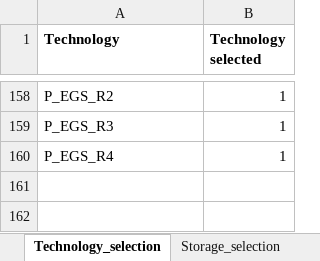
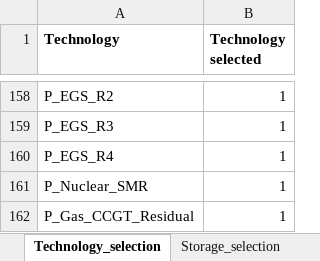
Before and after one commit to loeffko/GENeSYS_MOD.data, an Excel workbook: Conversion Script/Set_filter_file_NorthAmerica.xlsx, sheet Technology_selection, drawn as a sheet; only a part is shown, gaps mark what is left out; values as stored, in another font and other column widths than the file's, no borders; the diff names each change by its address in the sheet, - before the commit and + after, or states it on an @@ line.

```diff
--- a/Conversion Script/Set_filter_file_NorthAmerica.xlsx (sheet Technology_selection)
+++ b/Conversion Script/Set_filter_file_NorthAmerica.xlsx (sheet Technology_selection)
+row 161: P_Nuclear_SMR | 1
+row 162: P_Gas_CCGT_Residual | 1
```
Also changed, not shown: Conversion Script/Set_filter_file_NorthAmerica_allFuels.xlsx, 1 other file.
